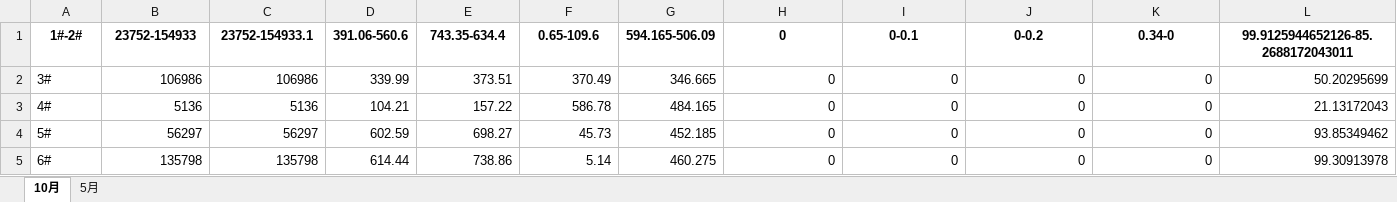
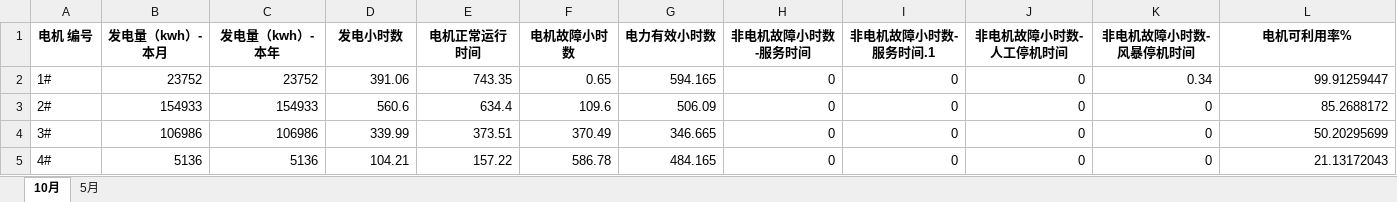
Before and after one commit to lfzhong/excel_agent, an Excel workbook: backend/files/processed/发电日志_output_path.xlsx, sheet 10月, drawn as a sheet; only a part is shown; the shorter side is filled out with more unchanged rows; values as stored, in another font and other column widths than the file's, no borders; removed rows and columns are numbered as before the commit, all else as after; the diff names each change by its address in the sheet, - before the commit and + after, or states it on an @@ line.

Commit message:
fix_dismantle_excel

```diff
--- a/backend/files/processed/发电日志_output_path.xlsx (sheet 10月)
+++ b/backend/files/processed/发电日志_output_path.xlsx (sheet 10月)
-row 1: 1#-2# | 23752-154933 | 23752-154933.1 | 391.06-560.6 | 743.35-634.4 | 0.65-109.6 | 594.165-506.09 | 0 | 0-0.1 | 0-0.2 | 0.34-0 | 99.9125944652126-85.2688172043011
+row 1: 电机 编号 | 发电量（kwh）-本月 | 发电量（kwh）-本年 | 发电小时数 | 电机正常运行时间 | 电机故障小时数 | 电力有效小时数 | 非电机故障小时数-服务时间 | 非电机故障小时数-服务时间.1 | 非电机故障小时数-人工停机时间 | 非电机故障小时数-风暴停机时间 | 电机可利用率%
+row 2: 1# | 23752 | 23752 | 391.06 | 743.35 | 0.65 | 594.165 | 0 | 0 | 0 | 0.34 | 99.91259447
+row 3: 2# | 154933 | 154933 | 560.6 | 634.4 | 109.6 | 506.09 | 0 | 0 | 0 | 0 | 85.2688172
```
Also changed, not shown: sheet 5月, backend/files/processed/cola_output_path.xlsx, backend/files/processed/公共预算支出增长统计_output_path.xlsx, 9 other files.
